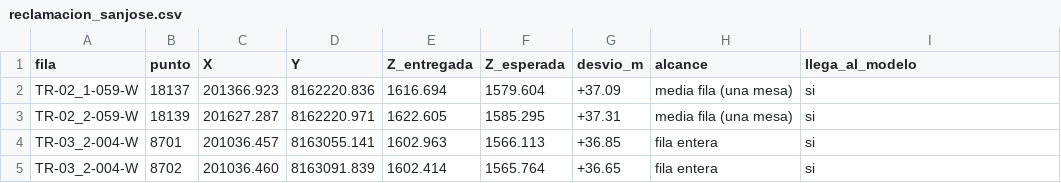
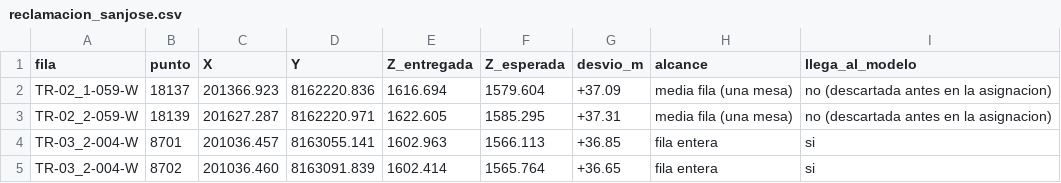
Before and after one commit to IMoriana3/cobertura-zigbee, a CSV file: reclamacion_sanjose.csv, drawn as a sheet; only a part is shown.

```diff
--- a/reclamacion_sanjose.csv
+++ b/reclamacion_sanjose.csv
@@ -1,4 +1,4 @@
 fila;punto;X;Y;Z_entregada;Z_esperada;desvio_m;alcance;llega_al_modelo
-TR-02_1-059-W;18137;201366.923;8162220.836;1616.694;1579.604;+37.09;media fila (una mesa);si
-TR-02_2-059-W;18139;201627.287;8162220.971;1622.605;1585.295;+37.31;media fila (una mesa);si
+TR-02_1-059-W;18137;201366.923;8162220.836;1616.694;1579.604;+37.09;media fila (una mesa);no (descartada antes en la asignacion)
+TR-02_2-059-W;18139;201627.287;8162220.971;1622.605;1585.295;+37.31;media fila (una mesa);no (descartada antes en la asignacion)
 TR-03_2-004-W;8701;201036.457;8163055.141;1602.963;1566.113;+36.85;fila entera;si
```
